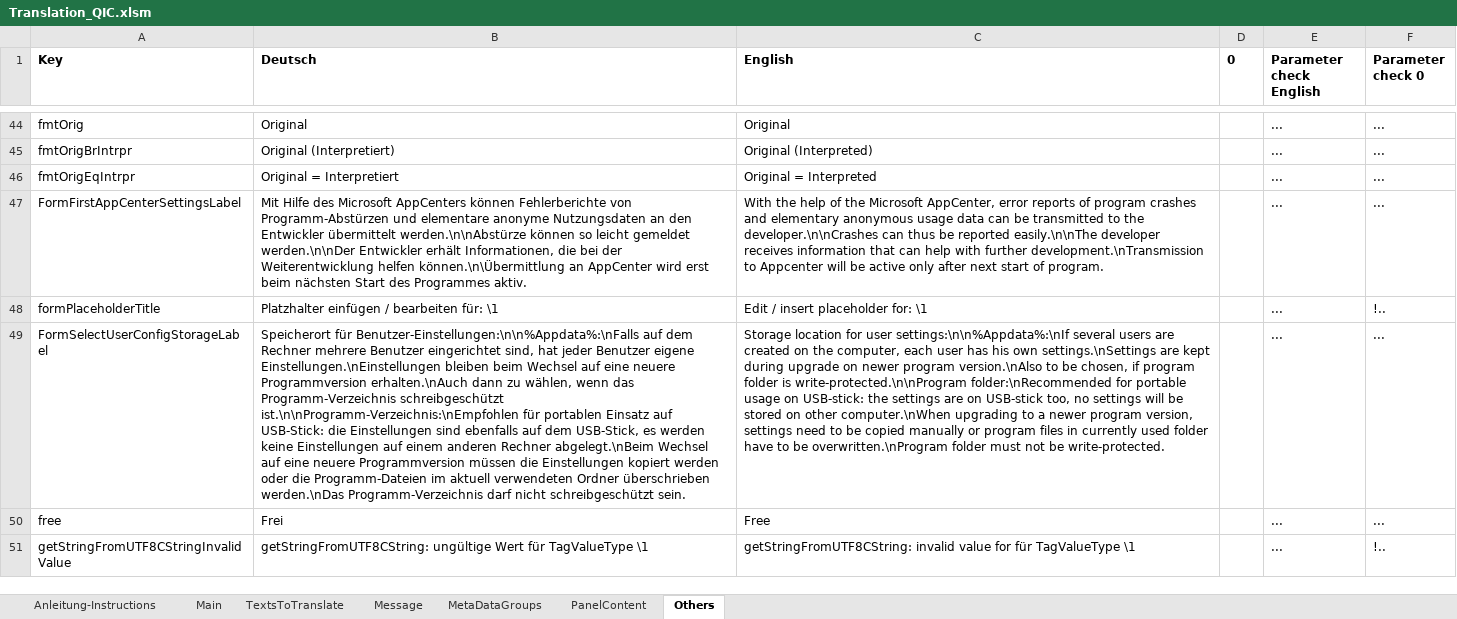
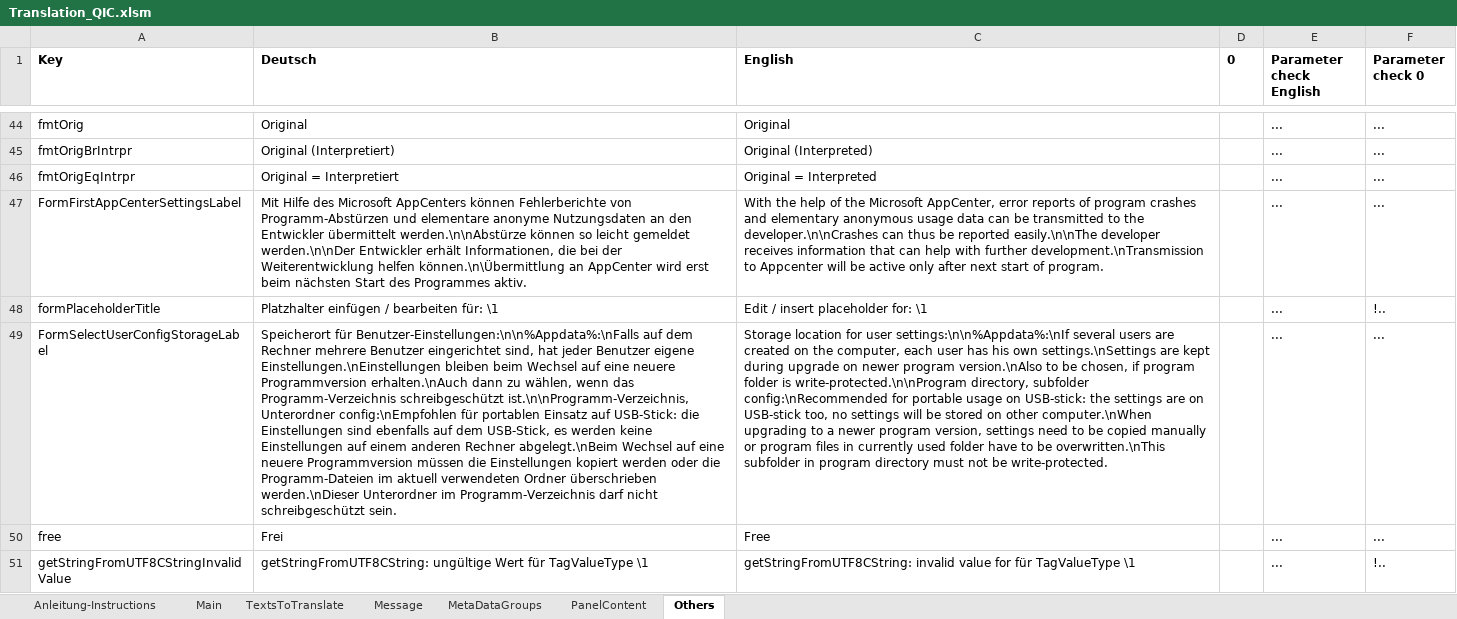
Before and after one commit to QuickImageComment/QuickImageComment, an Excel workbook: Translation/Translation_QIC.xlsm, sheet Others, drawn as a sheet; only a part is shown, gaps mark what is left out; values as stored, in another font and other column widths than the file's, no borders; the diff names each change by its address in the sheet, - before the commit and + after, or states it on an @@ line.

```diff
--- a/Translation/Translation_QIC.xlsm (sheet Others)
+++ b/Translation/Translation_QIC.xlsm (sheet Others)
-B49 (Deutsch): …Programm-Verzeichnis schreibgeschützt ist.\n\nProgramm-Verzeichnis:\nEmpfohlen für portablen Einsatz auf USB-Stick: die Einstellungen sind ebenfalls auf dem USB-Stick, es werden keine Einstellungen auf einem anderen Rechner abgelegt.\nBeim Wechsel auf eine neuere Programmversion müssen die Einstellungen kopiert werden oder die Programm-Dateien im aktuell verwendeten Ordner überschrieben werden.\nDas Programm-Verzeichnis darf…
+B49 (Deutsch): …Programm-Verzeichnis schreibgeschützt ist.\n\nProgramm-Verzeichnis, Unterordner config:\nEmpfohlen für portablen Einsatz auf USB-Stick: die Einstellungen sind ebenfalls auf dem USB-Stick, es werden keine Einstellungen auf einem anderen Rechner abgelegt.\nBeim Wechsel auf eine neuere Programmversion müssen die Einstellungen kopiert werden oder die Programm-Dateien im aktuell verwendeten Ordner überschrieben werden.\nDieser Unterordner im Programm-Verzeichnis darf…
-C49 (English): …is write-protected.\n\nProgram folder:\nRecommended for portable usage on USB-stick: the settings are on USB-stick too, no settings will be stored on other computer.\nWhen upgrading to a newer program version, settings need to be copied manually or program files in currently used folder have to be overwritten.\nProgram folder must not…
+C49 (English): …is write-protected.\n\nProgram directory, subfolder config:\nRecommended for portable usage on USB-stick: the settings are on USB-stick too, no settings will be stored on other computer.\nWhen upgrading to a newer program version, settings need to be copied manually or program files in currently used folder have to be overwritten.\nThis subfolder in program directory must not…
```
Also changed, not shown: sheet TextsToTranslate, sheet Message, sheet Main, formulas that keep their value, charts or pictures, Translation/Translation_Tags_Deutsch.xlsm, 32 other files.
